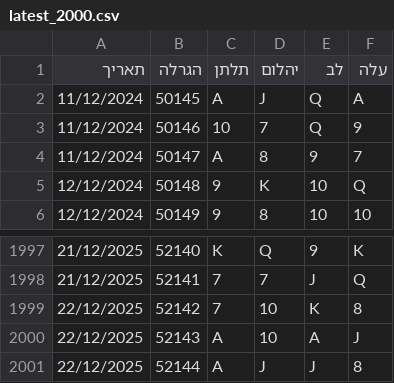
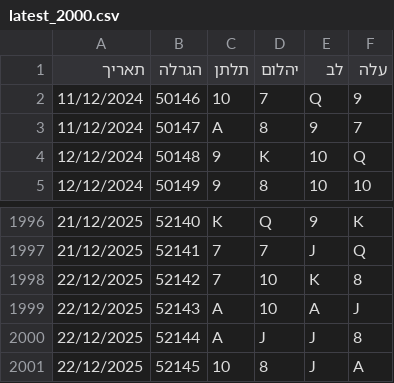
Before and after one commit to laly100/chance-feed, a CSV file: mini/latest_2000.csv, drawn as a sheet; only a part is shown, gaps mark what is left out; removed rows and columns are numbered as before the commit, all else as after; the diff names each change by its address in the sheet, - before the commit and + after, or states it on an @@ line.

```diff
--- a/mini/latest_2000.csv
+++ b/mini/latest_2000.csv
-row 2: 11/12/2024 | 50145 | A | J | Q | A
+row 2001: 22/12/2025 | 52145 | 10 | 8 | J | A
```
Also changed, not shown: chance0.csv, mini/latest_1000.csv, 2 other files.
